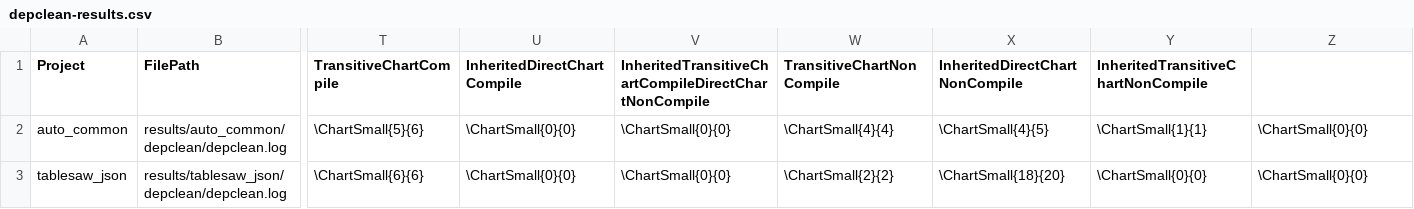
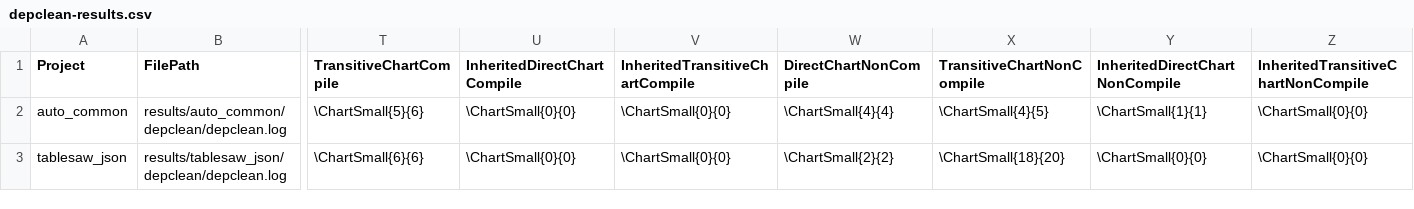
Before and after one commit to ASSERT-KTH/deptrim-experiments, a CSV file: pipeline/csv/depclean-results.csv, drawn as a sheet; only a part is shown, gaps mark what is left out; the diff names each change by its address in the sheet, - before the commit and + after, or states it on an @@ line.

Commit message:
Update the DepcleanDataCollector results

```diff
--- a/pipeline/csv/depclean-results.csv
+++ b/pipeline/csv/depclean-results.csv
-V1: InheritedTransitiveChartCompileDirectChartNonCompile
+V1: InheritedTransitiveChartCompile
-W1: TransitiveChartNonCompile
+W1: DirectChartNonCompile
-X1: InheritedDirectChartNonCompile
+X1: TransitiveChartNonCompile
-Y1: InheritedTransitiveChartNonCompile
+Y1: InheritedDirectChartNonCompile
-Z1: (empty)
+Z1: InheritedTransitiveChartNonCompile
```
Also changed, not shown: 1 other file.
